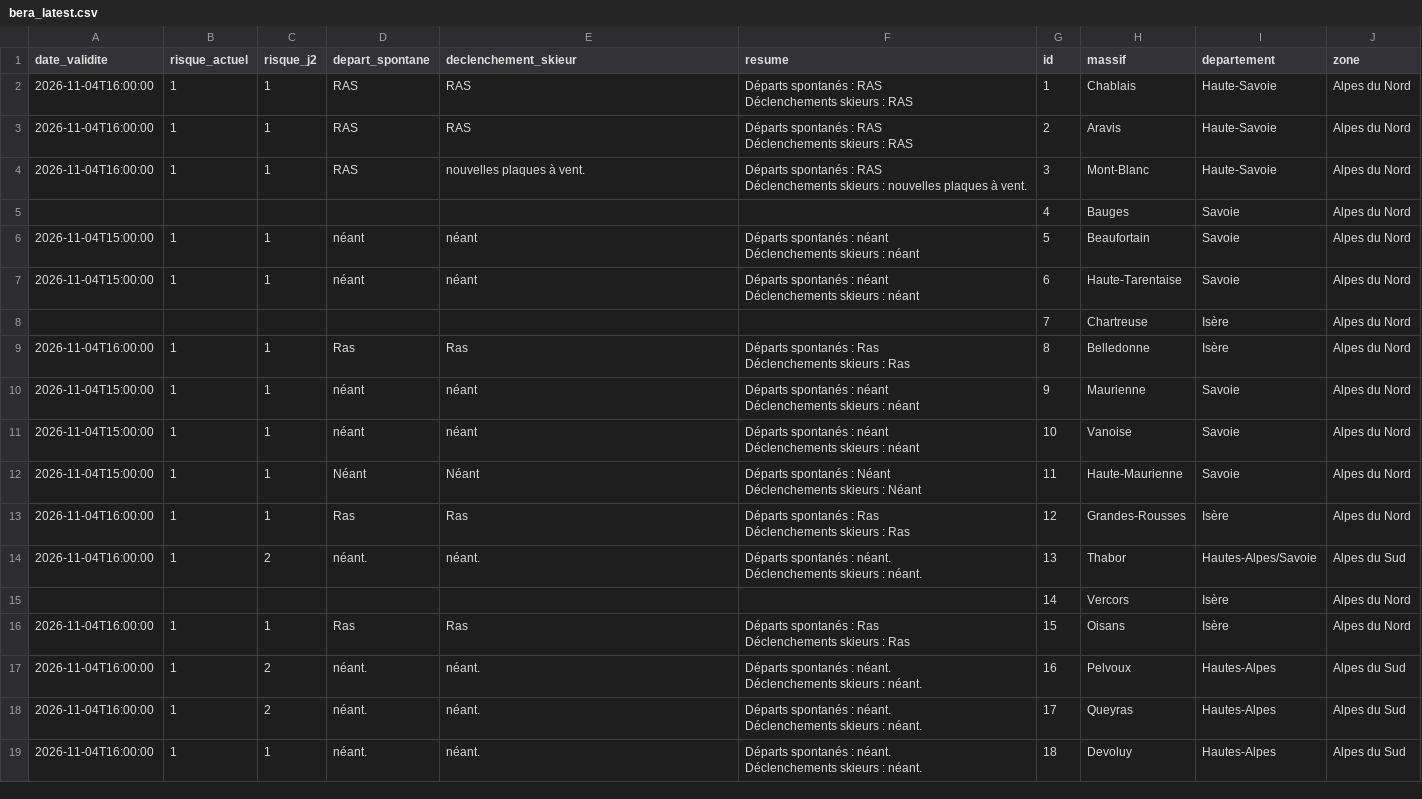
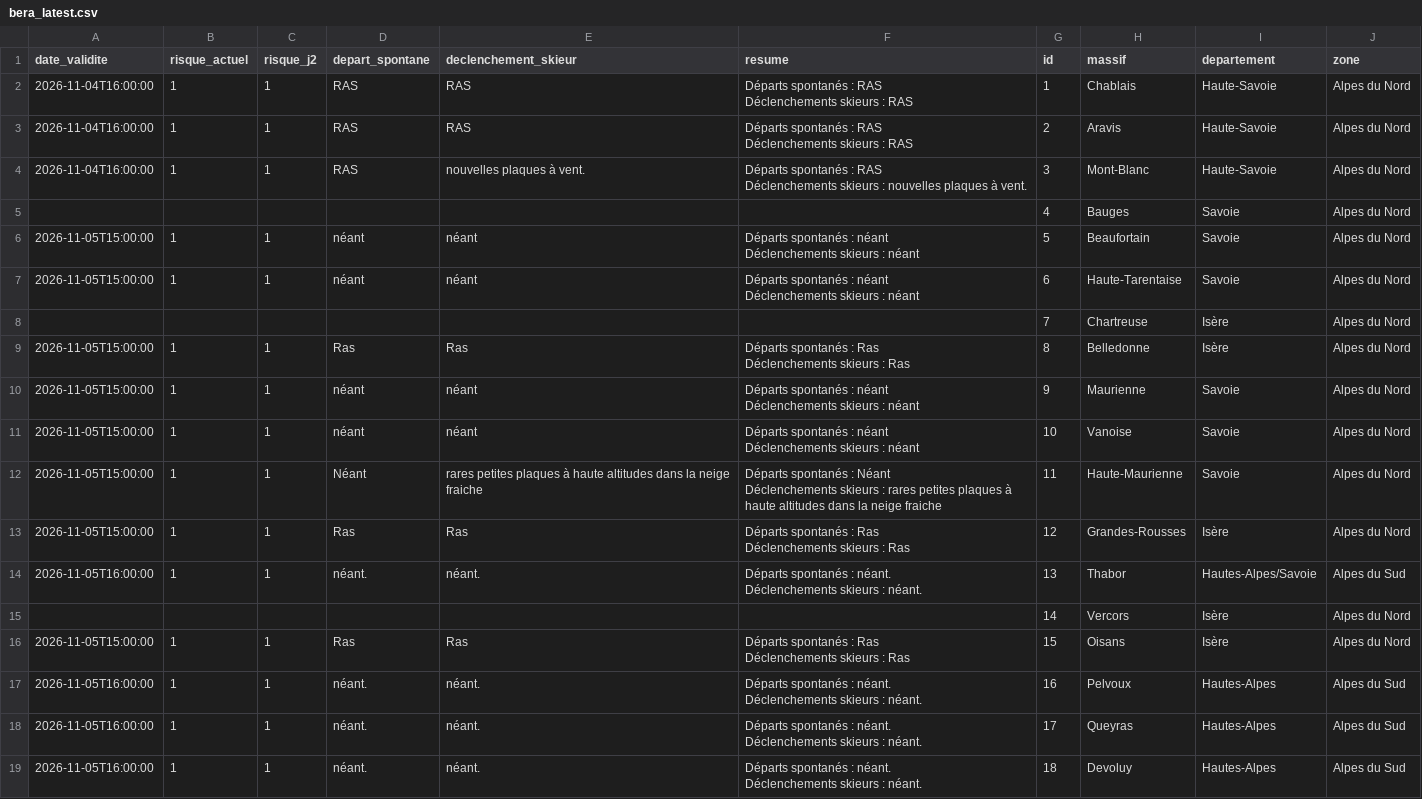
Before and after one commit to Tinevagio/Ski-touring-live, a CSV file: data/bera_latest.csv, drawn as a sheet; only a part is shown; the diff covers the shown part only.

Commit message:
🔄 Update BERA data - 2026-11-05 20:50 UTC

```diff
--- a/data/bera_latest.csv
+++ b/data/bera_latest.csv
@@ -8,27 +8,27 @@ Déclenchements skieurs : nouvelles plaques à vent.",3,Mont-Blanc,Haute-Savoie,
 ,,,,,,4,Bauges,Savoie,Alpes du Nord
-2026-11-04T15:00:00,1,1,néant,néant,"Départs spontanés : néant
-Déclenchements skieurs : néant",5,Beaufortain,Savoie,Alpes du Nord
-2026-11-04T15:00:00,1,1,néant,néant,"Départs spontanés : néant
-Déclenchements skieurs : néant",6,Haute-Tarentaise,Savoie,Alpes du Nord
+2026-11-05T15:00:00,1,1,néant,néant,"Départs spontanés : néant
+Déclenchements skieurs : néant",5,Beaufortain,Savoie,Alpes du Nord
+2026-11-05T15:00:00,1,1,néant,néant,"Départs spontanés : néant
+Déclenchements skieurs : néant",6,Haute-Tarentaise,Savoie,Alpes du Nord
 ,,,,,,7,Chartreuse,Isère,Alpes du Nord
-2026-11-04T16:00:00,1,1,Ras,Ras,"Départs spontanés : Ras
-Déclenchements skieurs : Ras",8,Belledonne,Isère,Alpes du Nord
-2026-11-04T15:00:00,1,1,néant,néant,"Départs spontanés : néant
-Déclenchements skieurs : néant",9,Maurienne,Savoie,Alpes du Nord
-2026-11-04T15:00:00,1,1,néant,néant,"Départs spontanés : néant
-Déclenchements skieurs : néant",10,Vanoise,Savoie,Alpes du Nord
-2026-11-04T15:00:00,1,1,Néant,Néant,"Départs spontanés : Néant
-Déclenchements skieurs : Néant",11,Haute-Maurienne,Savoie,Alpes du Nord
-2026-11-04T16:00:00,1,1,Ras,Ras,"Départs spontanés : Ras
-Déclenchements skieurs : Ras",12,Grandes-Rousses,Isère,Alpes du Nord
-2026-11-04T16:00:00,1,2,néant.,néant.,"Départs spontanés : néant.
-Déclenchements skieurs : néant.",13,Thabor,Hautes-Alpes/Savoie,Alpes du Sud
+2026-11-05T15:00:00,1,1,Ras,Ras,"Départs spontanés : Ras
+Déclenchements skieurs : Ras",8,Belledonne,Isère,Alpes du Nord
+2026-11-05T15:00:00,1,1,néant,néant,"Départs spontanés : néant
+Déclenchements skieurs : néant",9,Maurienne,Savoie,Alpes du Nord
+2026-11-05T15:00:00,1,1,néant,néant,"Départs spontanés : néant
+Déclenchements skieurs : néant",10,Vanoise,Savoie,Alpes du Nord
+2026-11-05T15:00:00,1,1,Néant,rares petites plaques à haute altitudes dans la neige fraiche,"Départs spontanés : Néant
+Déclenchements skieurs : rares petites plaques à haute altitudes dans la neige fraiche",11,Haute-Maurienne,Savoie,Alpes du Nord
+2026-11-05T15:00:00,1,1,Ras,Ras,"Départs spontanés : Ras
+Déclenchements skieurs : Ras",12,Grandes-Rousses,Isère,Alpes du Nord
+2026-11-05T16:00:00,1,1,néant.,néant.,"Départs spontanés : néant.
+Déclenchements skieurs : néant.",13,Thabor,Hautes-Alpes/Savoie,Alpes du Sud
 ,,,,,,14,Vercors,Isère,Alpes du Nord
-2026-11-04T16:00:00,1,1,Ras,Ras,"Départs spontanés : Ras
-Déclenchements skieurs : Ras",15,Oisans,Isère,Alpes du Nord
-2026-11-04T16:00:00,1,2,néant.,néant.,"Départs spontanés : néant.
-Déclenchements skieurs : néant.",16,Pelvoux,Hautes-Alpes,Alpes du Sud
-2026-11-04T16:00:00,1,2,néant.,néant.,"Départs spontanés : néant.
-Déclenchements skieurs : néant.",17,Queyras,Hautes-Alpes,Alpes du Sud
-2026-11-04T16:00:00,1,1,néant.,néant.,"Départs spontanés : néant.
-Déclenchements skieurs : néant.",18,Devoluy,Hautes-Alpes,Alpes du Sud
+2026-11-05T15:00:00,1,1,Ras,Ras,"Départs spontanés : Ras
+Déclenchements skieurs : Ras",15,Oisans,Isère,Alpes du Nord
+2026-11-05T16:00:00,1,1,néant.,néant.,"Départs spontanés : néant.
+Déclenchements skieurs : néant.",16,Pelvoux,Hautes-Alpes,Alpes du Sud
+2026-11-05T16:00:00,1,1,néant.,néant.,"Départs spontanés : néant.
+Déclenchements skieurs : néant.",17,Queyras,Hautes-Alpes,Alpes du Sud
+2026-11-05T16:00:00,1,1,néant.,néant.,"Départs spontanés : néant.
+Déclenchements skieurs : néant.",18,Devoluy,Hautes-Alpes,Alpes du Sud
```
Also changed, not shown: 27 edited cells elsewhere in this file, 1 other file.
